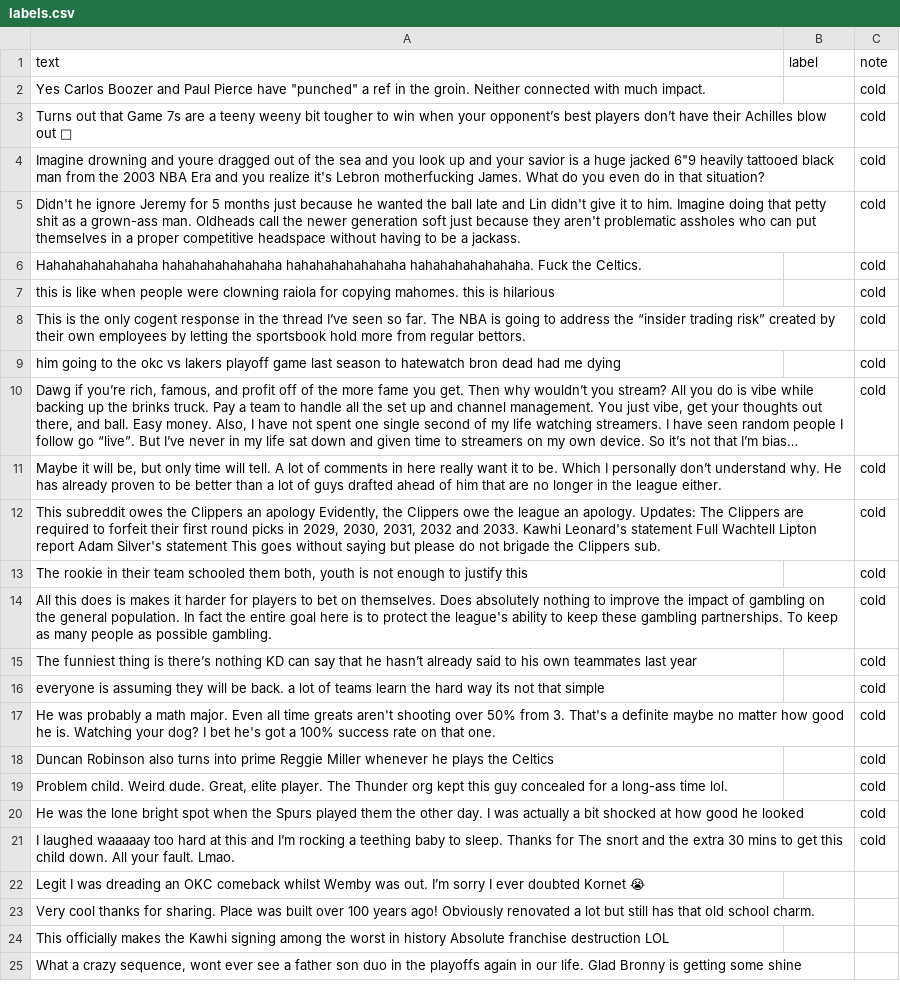
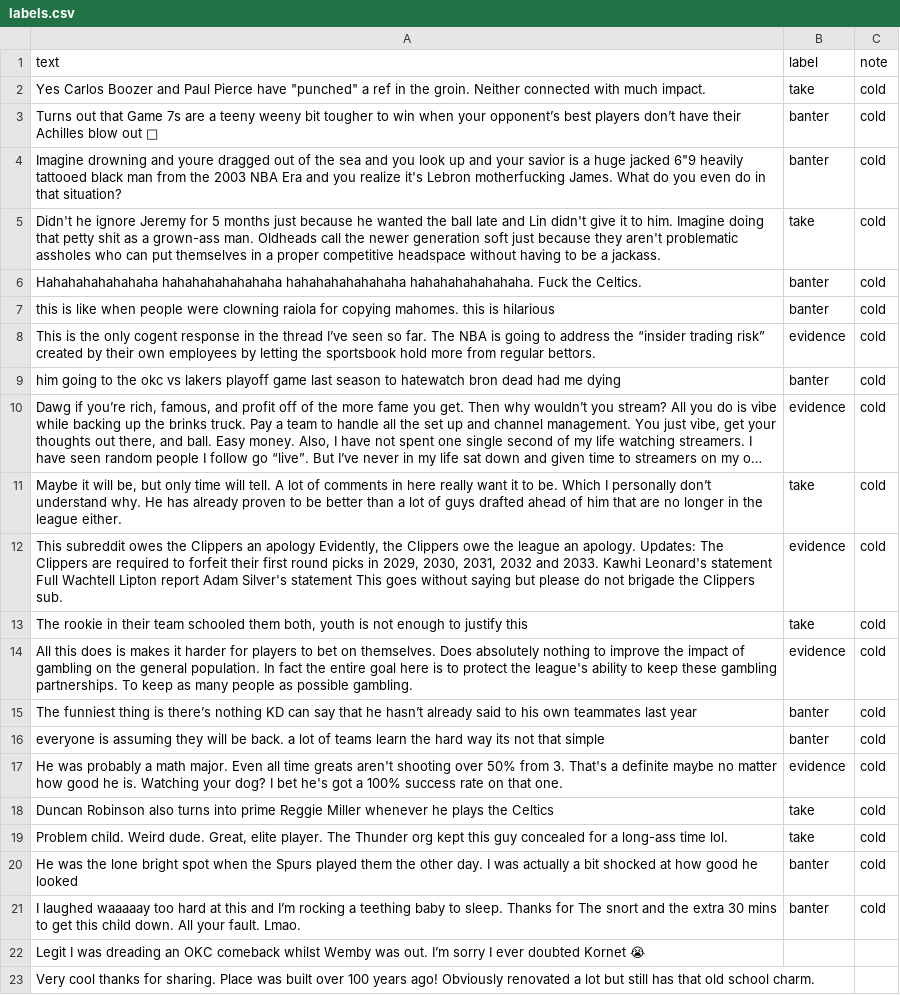
Before and after one commit to Tanisha-J/AI201-Project3, a CSV file: labels.csv, drawn as a sheet; only a part is shown; the shorter side is filled out with more unchanged rows; long unchanged cells end in …; the diff names each change by its address in the sheet, - before the commit and + after, or states it on an @@ line.

```diff
--- a/labels.csv
+++ b/labels.csv
-B2 (label): (empty)
+B2 (label): take
-B3:B4 (label): (empty)
+B3:B4 (label): banter
-B5 (label): (empty)
+B5 (label): take
-B6:B7 (label): (empty)
+B6:B7 (label): banter
-B8 (label): (empty)
+B8 (label): evidence
-B9 (label): (empty)
+B9 (label): banter
-B10 (label): (empty)
+B10 (label): evidence
-B11 (label): (empty)
+B11 (label): take
-B12 (label): (empty)
+B12 (label): evidence
-B13 (label): (empty)
+B13 (label): take
-B14 (label): (empty)
+B14 (label): evidence
-B15:B16 (label): (empty)
+B15:B16 (label): banter
-B17 (label): (empty)
+B17 (label): evidence
-B18:B19 (label): (empty)
+B18:B19 (label): take
-B20:B21 (label): (empty)
+B20:B21 (label): banter
```
